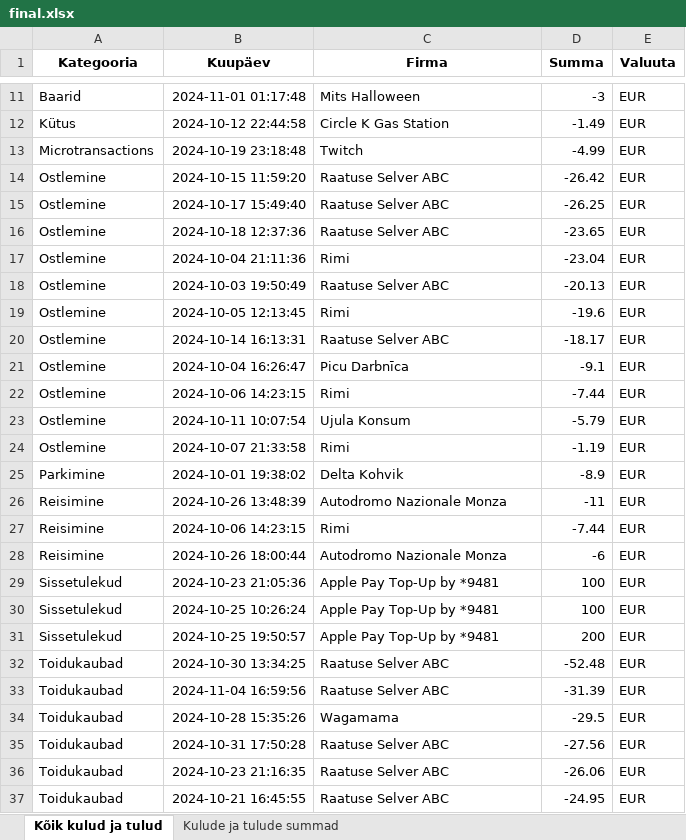
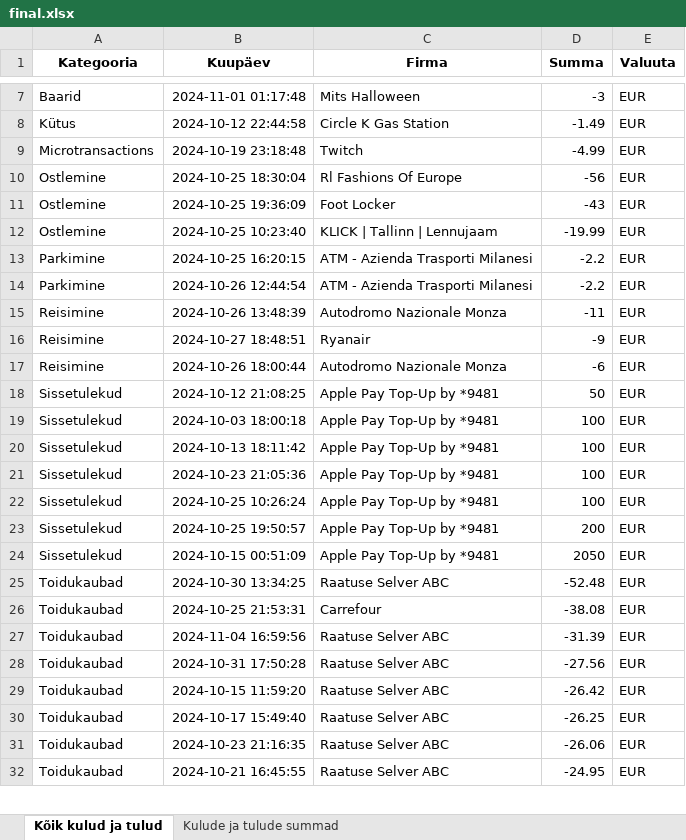
Before and after one commit to RainerTal/Proge-Projekt, an Excel workbook: final.xlsx, sheet Kõik kulud ja tulud, drawn as a sheet; only a part is shown, gaps mark what is left out; values as stored, in another font and other column widths than the file's, no borders; charts and pictures not drawn; removed rows and columns are numbered as before the commit, all else as after; the diff covers the shown part only; the diff names each change by its address in the sheet, - before the commit and + after, or states it on an @@ line.

```diff
--- a/final.xlsx (sheet Kõik kulud ja tulud)
+++ b/final.xlsx (sheet Kõik kulud ja tulud)
-row 14: Ostlemine | 2024-10-15 11:59:20 | Raatuse Selver ABC | -26.42 | EUR
-row 15: Ostlemine | 2024-10-17 15:49:40 | Raatuse Selver ABC | -26.25 | EUR
-row 16: Ostlemine | 2024-10-18 12:37:36 | Raatuse Selver ABC | -23.65 | EUR
-row 17: Ostlemine | 2024-10-04 21:11:36 | Rimi | -23.04 | EUR
-B10 (Kuupäev): 2024-10-03 19:50:49
+B10 (Kuupäev): 2024-10-25 18:30:04
-C10 (Firma): Raatuse Selver ABC
+C10 (Firma): Rl Fashions Of Europe
-D10 (Summa): -20.13
+D10 (Summa): -56
-row 19: Ostlemine | 2024-10-05 12:13:45 | Rimi | -19.6 | EUR
-row 20: Ostlemine | 2024-10-14 16:13:31 | Raatuse Selver ABC | -18.17 | EUR
-row 21: Ostlemine | 2024-10-04 16:26:47 | Picu Darbnīca | -9.1 | EUR
-B11 (Kuupäev): 2024-10-06 14:23:15
+B11 (Kuupäev): 2024-10-25 19:36:09
-C11 (Firma): Rimi
+C11 (Firma): Foot Locker
-D11 (Summa): -7.44
+D11 (Summa): -43
-B12 (Kuupäev): 2024-10-11 10:07:54
+B12 (Kuupäev): 2024-10-25 10:23:40
-C12 (Firma): Ujula Konsum
+C12 (Firma): KLICK | Tallinn | Lennujaam
-D12 (Summa): -5.79
+D12 (Summa): -19.99
-row 24: Ostlemine | 2024-10-07 21:33:58 | Rimi | -1.19 | EUR
-B13 (Kuupäev): 2024-10-01 19:38:02
+B13 (Kuupäev): 2024-10-25 16:20:15
-C13 (Firma): Delta Kohvik
+C13 (Firma): ATM - Azienda Trasporti Milanesi
-D13 (Summa): -8.9
+D13 (Summa): -2.2
+row 14: Parkimine | 2024-10-26 12:44:54 | ATM - Azienda Trasporti Milanesi | -2.2 | EUR
-B16 (Kuupäev): 2024-10-06 14:23:15
+B16 (Kuupäev): 2024-10-27 18:48:51
-C16 (Firma): Rimi
+C16 (Firma): Ryanair
-D16 (Summa): -7.44
+D16 (Summa): -9
+row 18: Sissetulekud | 2024-10-12 21:08:25 | Apple Pay Top-Up by *9481 | 50 | EUR
+row 19: Sissetulekud | 2024-10-03 18:00:18 | Apple Pay Top-Up by *9481 | 100 | EUR
+row 20: Sissetulekud | 2024-10-13 18:11:42 | Apple Pay Top-Up by *9481 | 100 | EUR
+row 24: Sissetulekud | 2024-10-15 00:51:09 | Apple Pay Top-Up by *9481 | 2050 | EUR
+row 26: Toidukaubad | 2024-10-25 21:53:31 | Carrefour | -38.08 | EUR
-row 34: Toidukaubad | 2024-10-28 15:35:26 | Wagamama | -29.5 | EUR
+row 29: Toidukaubad | 2024-10-15 11:59:20 | Raatuse Selver ABC | -26.42 | EUR
+row 30: Toidukaubad | 2024-10-17 15:49:40 | Raatuse Selver ABC | -26.25 | EUR
```
Also changed, not shown: 19 added rows and 8 removed rows elsewhere in this sheet, sheet Kulude ja tulude summad, charts or pictures, 16 other files.
